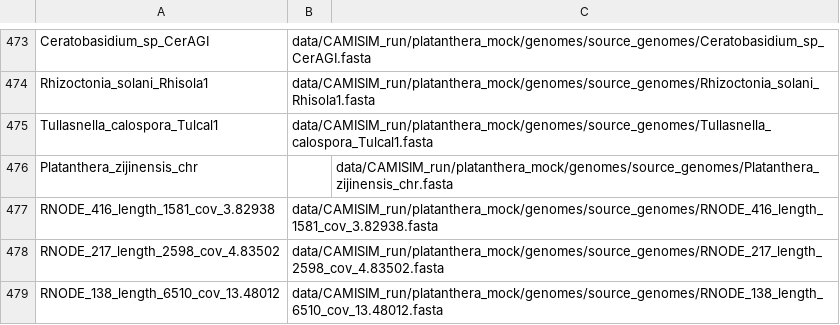
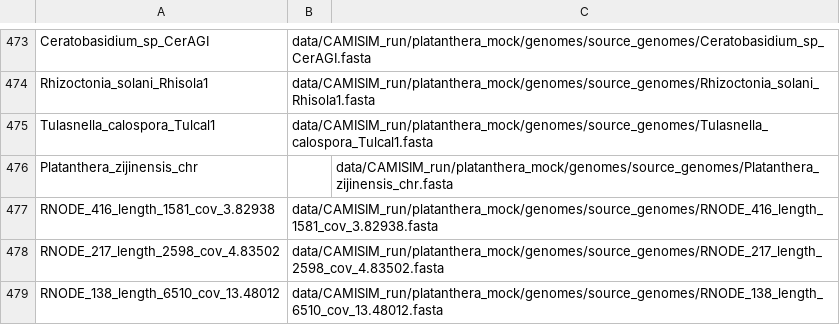
Before and after one commit to ndreey/ghost-magnet, a TSV file: camisim_setup_files/genome_to_id.tsv, drawn as a sheet; only a part is shown, gaps mark what is left out.

```diff
--- a/camisim_setup_files/genome_to_id.tsv
+++ b/camisim_setup_files/genome_to_id.tsv
@@ -474,3 +474,3 @@ Ceratobasidium_sp_CerAGI	data/CAMISIM_run/platanthera_mock/genomes/source_genome
 Rhizoctonia_solani_Rhisola1	data/CAMISIM_run/platanthera_mock/genomes/source_genomes/Rhizoctonia_solani_Rhisola1.fasta
-Tullasnella_calospora_Tulcal1	data/CAMISIM_run/platanthera_mock/genomes/source_genomes/Tullasnella_calospora_Tulcal1.fasta
+Tulasnella_calospora_Tulcal1	data/CAMISIM_run/platanthera_mock/genomes/source_genomes/Tulasnella_calospora_Tulcal1.fasta
 Platanthera_zijinensis_chr		data/CAMISIM_run/platanthera_mock/genomes/source_genomes/Platanthera_zijinensis_chr.fasta
```
Also changed, not shown: camisim_setup_files/metadata.tsv.
